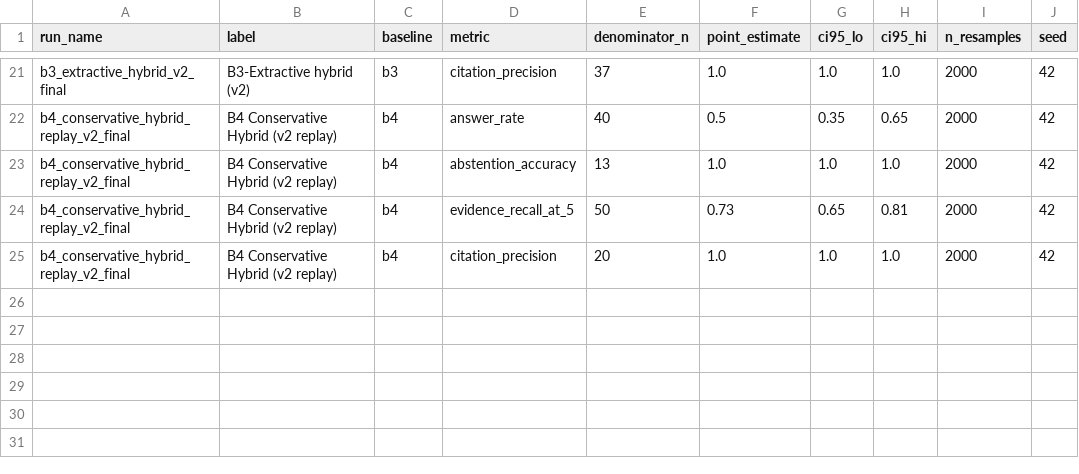
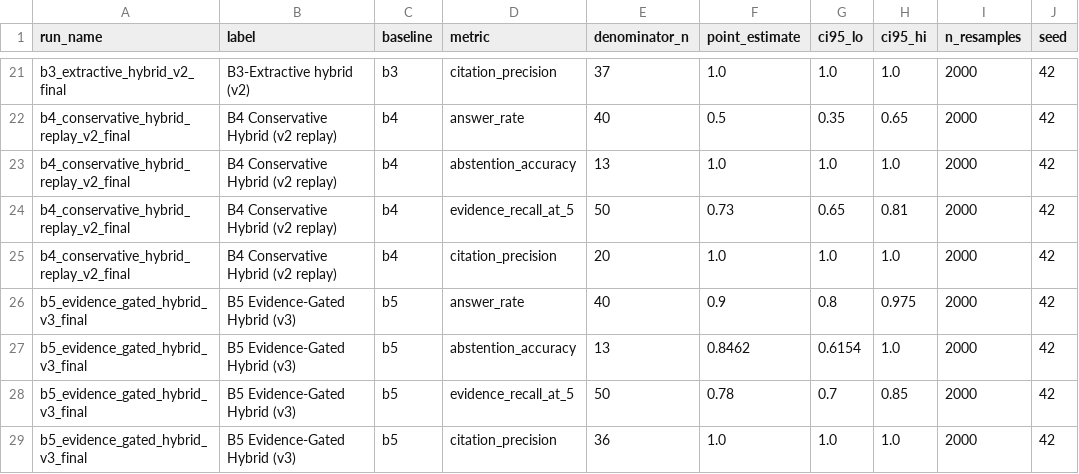
Before and after one commit to NathS04/policy_copilot_submission, a CSV file: results/tables/statistical_confidence_v2.csv, drawn as a sheet; only a part is shown, gaps mark what is left out.

Commit message:
Phase 5-6 (final round): B5 failure analysis + bootstrap CIs
scripts/analyse_b5_failures.py enumerates every false positive
(unanswerable surfaced) and every false negative (answerable
abstained) in the B5 run. Gold paragraph IDs are looked up at
analysis time only; they are never visible to the gate at inference
time. Outputs:
  results/tables/b5_failure_analysis.csv
  docs/evidence/verification/b5_failure_analysis.md

Final residuals (corrected v2):
  False positives (2/13):  q_006 "non-sensitive" encryption,
                           q_017 "part-time" remote work
  False negatives (4/40):  q_020 retrieval failure (rerank 0.009),
                           q_023, q_050, q_062 borderline overlap

scripts/compute_bootstrap_ci_v2.py extended to include B5; new row
in results/tables/statistical_confidence_v2.csv. Seed=42, n=2000
resamples. B5 95% bootstrap CIs:
  Answer Rate           90.0% [80.0%, 97.5%]
  Abstention Accuracy   84.6% [61.5%, 100.0%]
  Citation Precision    100.0% (no resampling needed)

```diff
--- a/results/tables/statistical_confidence_v2.csv
+++ b/results/tables/statistical_confidence_v2.csv
@@ -25 +25,5 @@ b4_conservative_hybrid_replay_v2_final,B4 Conservative Hybrid (v2 replay),b4,evi
 b4_conservative_hybrid_replay_v2_final,B4 Conservative Hybrid (v2 replay),b4,citation_precision,20,1.0,1.0,1.0,2000,42
+b5_evidence_gated_hybrid_v3_final,B5 Evidence-Gated Hybrid (v3),b5,answer_rate,40,0.9,0.8,0.975,2000,42
+b5_evidence_gated_hybrid_v3_final,B5 Evidence-Gated Hybrid (v3),b5,abstention_accuracy,13,0.8462,0.6154,1.0,2000,42
+b5_evidence_gated_hybrid_v3_final,B5 Evidence-Gated Hybrid (v3),b5,evidence_recall_at_5,50,0.78,0.7,0.85,2000,42
+b5_evidence_gated_hybrid_v3_final,B5 Evidence-Gated Hybrid (v3),b5,citation_precision,36,1.0,1.0,1.0,2000,42
```
Also changed, not shown: 4 other files.
